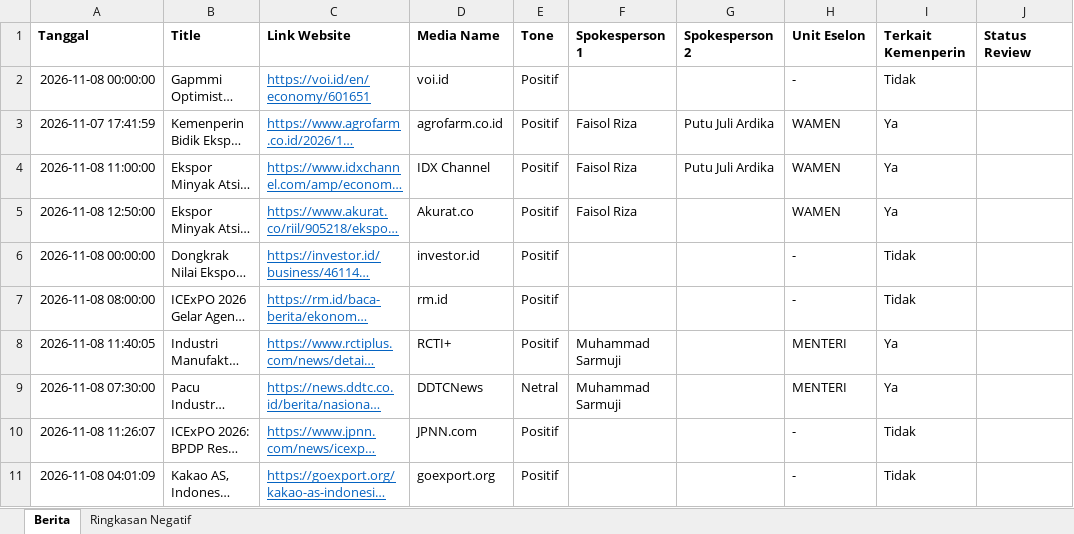
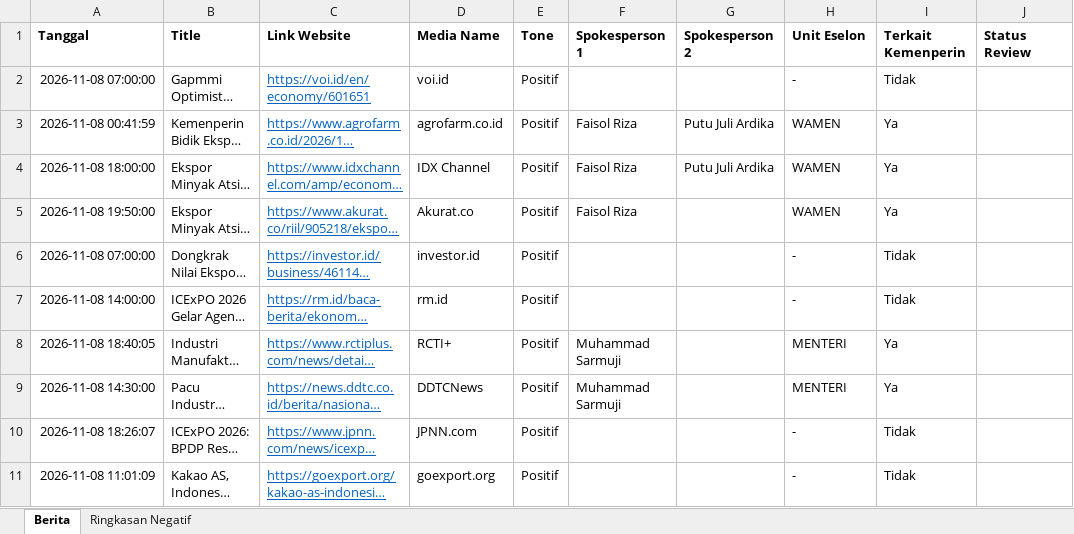
Before and after one commit to rizkyrachma/scraping-artikel-news, an Excel workbook: data_export/files/Media_Monitoring_Agro_2026-11-08.xlsx, sheet Berita, drawn as a sheet; only a part is shown; long unchanged cells end in …; values as stored, in another font and other column widths than the file's, no borders; the diff covers the shown part only; the diff names each change by its address in the sheet, - before the commit and + after, or states it on an @@ line.

```diff
--- a/data_export/files/Media_Monitoring_Agro_2026-11-08.xlsx (sheet Berita)
+++ b/data_export/files/Media_Monitoring_Agro_2026-11-08.xlsx (sheet Berita)
-A2 (Tanggal): 2026-11-08 00:00:00
+A2 (Tanggal): 2026-11-08 07:00:00
-A3 (Tanggal): 2026-11-07 17:41:59
+A3 (Tanggal): 2026-11-08 00:41:59
-A4 (Tanggal): 2026-11-08 11:00:00
+A4 (Tanggal): 2026-11-08 18:00:00
-A5 (Tanggal): 2026-11-08 12:50:00
+A5 (Tanggal): 2026-11-08 19:50:00
-A6 (Tanggal): 2026-11-08 00:00:00
+A6 (Tanggal): 2026-11-08 07:00:00
-A7 (Tanggal): 2026-11-08 08:00:00
+A7 (Tanggal): 2026-11-08 14:00:00
-A8 (Tanggal): 2026-11-08 11:40:05
+A8 (Tanggal): 2026-11-08 18:40:05
-A9 (Tanggal): 2026-11-08 07:30:00
+A9 (Tanggal): 2026-11-08 14:30:00
-E9 (Tone): Netral
+E9 (Tone): Positif
-A10 (Tanggal): 2026-11-08 11:26:07
+A10 (Tanggal): 2026-11-08 18:26:07
-A11 (Tanggal): 2026-11-08 04:01:09
+A11 (Tanggal): 2026-11-08 11:01:09
```
Also changed, not shown: 3 added rows, 2 removed rows, 37 edited cells and cell formats elsewhere in this sheet, sheet Ringkasan Negatif, data_export/files/Media_Monitoring_Agro_Semua_Data.xlsx, web/public/files/Media_Monitoring_Agro_2026-11-08.xlsx, 9 other files.
